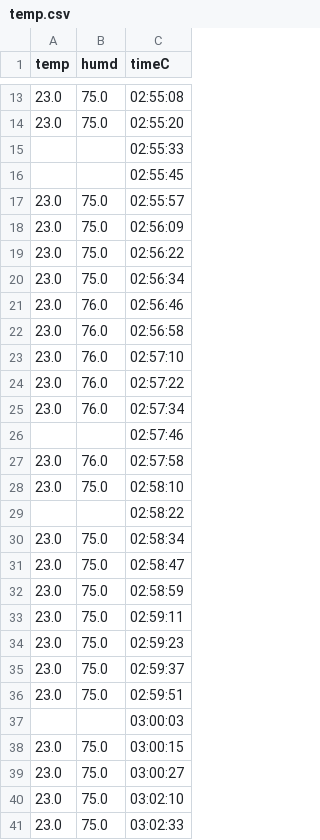
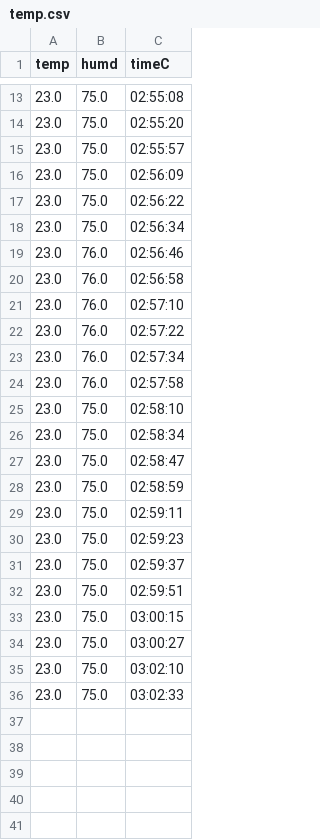
Before and after one commit to biplobiborah72/bip, a CSV file: temp.csv, drawn as a sheet; only a part is shown, gaps mark what is left out; the diff names each change by its address in the sheet, - before the commit and + after, or states it on an @@ line.

Commit message:
Update temp.csv

```diff
--- a/temp.csv
+++ b/temp.csv
-row 15:  |  | 02:55:33
-row 16:  |  | 02:55:45
-row 26:  |  | 02:57:46
-row 29:  |  | 02:58:22
-row 37:  |  | 03:00:03
```
